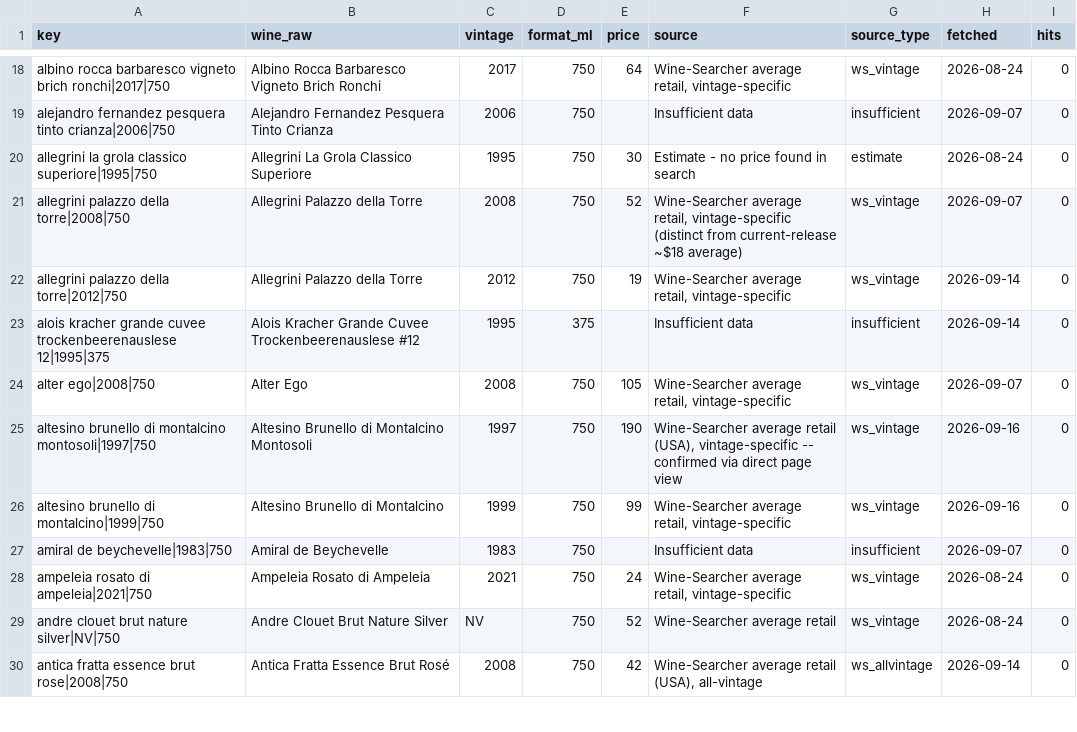
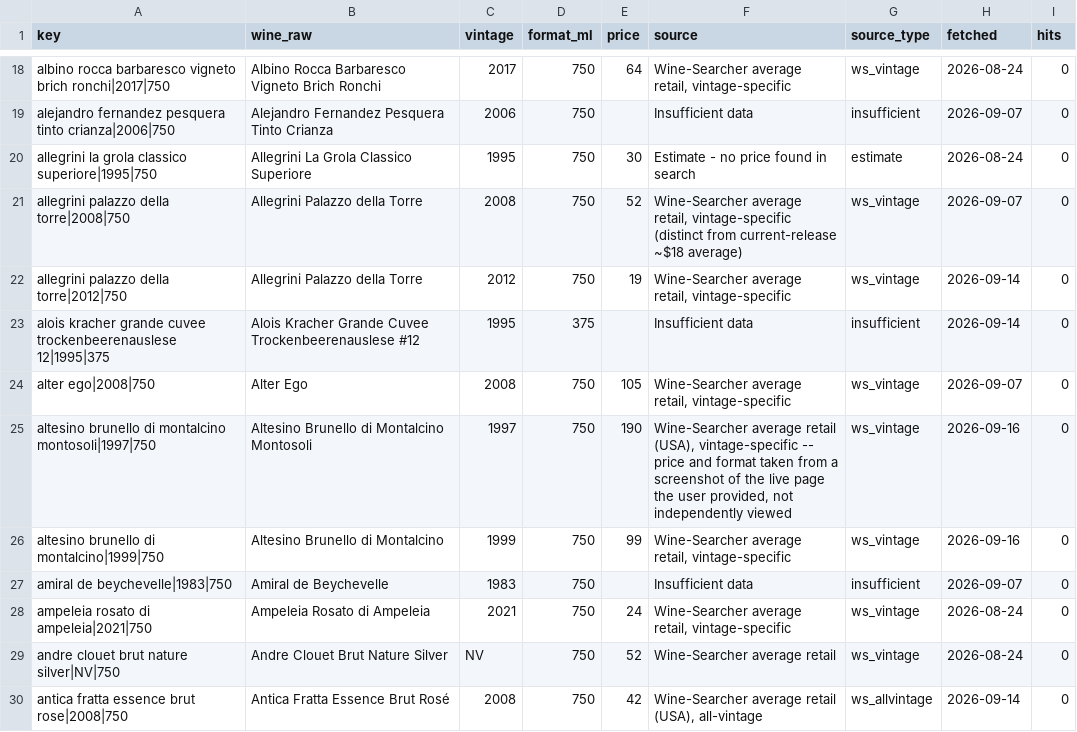
Before and after one commit to otplabs-io/agentic-auction-template, a CSV file: price_cache.csv, drawn as a sheet; only a part is shown, gaps mark what is left out.

```diff
--- a/price_cache.csv
+++ b/price_cache.csv
@@ -24,3 +24,3 @@ alois kracher grande cuvee trockenbeerenauslese 12|1995|375,Alois Kracher Grande
 alter ego|2008|750,Alter Ego,2008,750,105,"Wine-Searcher average retail, vintage-specific",ws_vintage,2026-09-07,0
-altesino brunello di montalcino montosoli|1997|750,Altesino Brunello di Montalcino Montosoli,1997,750,190,"Wine-Searcher average retail (USA), vintage-specific -- confirmed via direct page view",ws_vintage,2026-09-16,0
+altesino brunello di montalcino montosoli|1997|750,Altesino Brunello di Montalcino Montosoli,1997,750,190,"Wine-Searcher average retail (USA), vintage-specific -- price and format taken from a screenshot of the live page the user provided, not independently viewed",ws_vintage,2026-09-16,0
 altesino brunello di montalcino|1999|750,Altesino Brunello di Montalcino,1999,750,99,"Wine-Searcher average retail, vintage-specific",ws_vintage,2026-09-16,0
```
